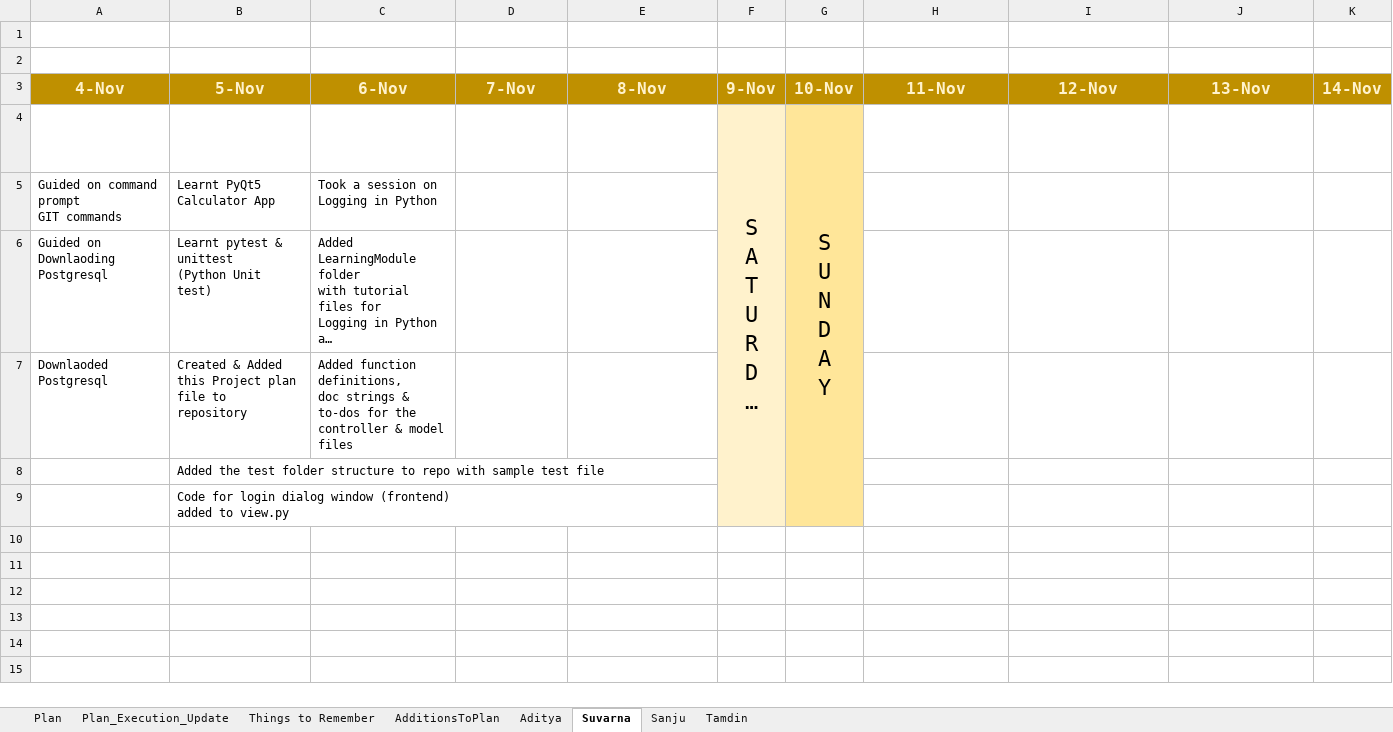
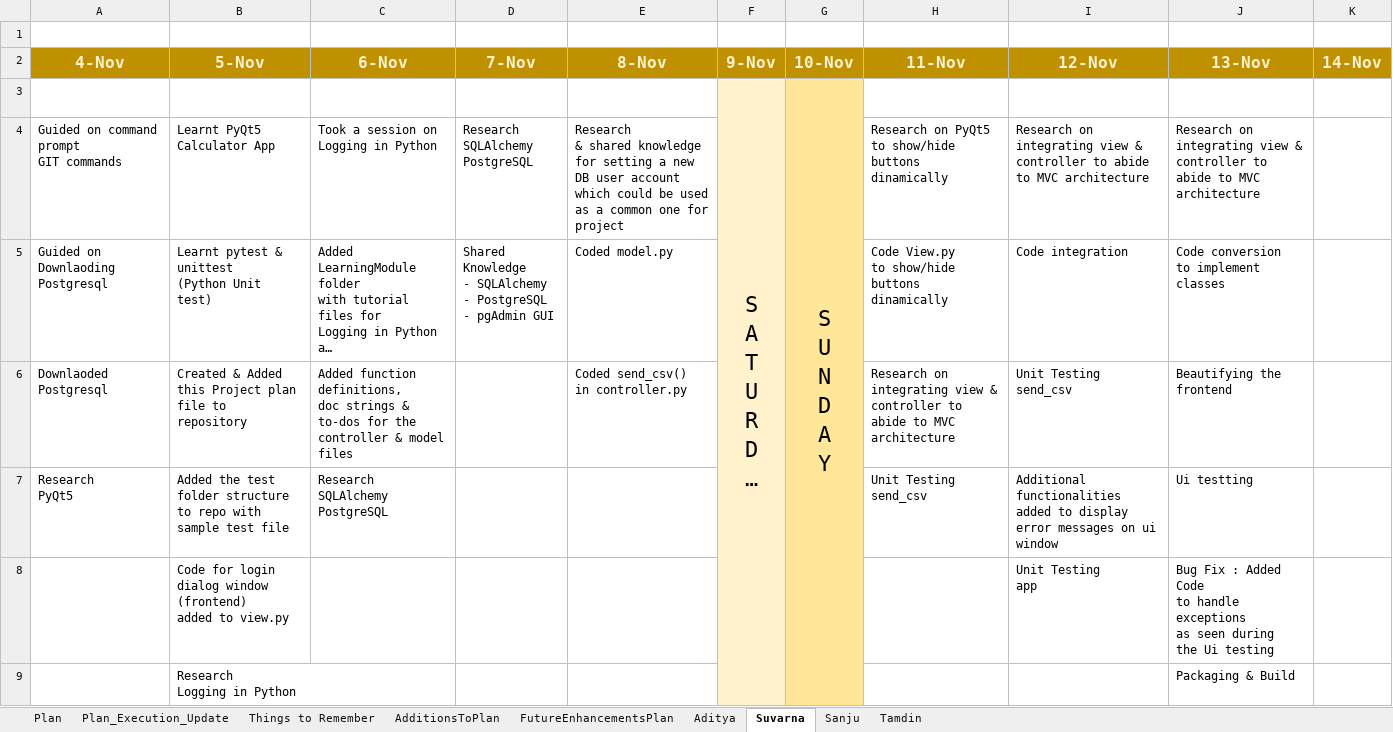
Before and after one commit to bangalorebyte-cohort28-1910/Csv_Uploader_Project, an Excel workbook: CSV_Uploader_Project_Plan.xlsx, sheet Suvarna, drawn as a sheet; long unchanged cells end in …; values as stored, in another font and other column widths than the file's, no borders; removed rows and columns are numbered as before the commit, all else as after; ↵ is a line break in a cell; the diff names each change by its address in the sheet, - before the commit and + after, or states it on an @@ line.

Commit message:
Updated project progress

```diff
--- a/CSV_Uploader_Project_Plan.xlsx (sheet Suvarna)
+++ b/CSV_Uploader_Project_Plan.xlsx (sheet Suvarna)
+sheet tab: FutureEnhancementsPlan
-row 2: (empty)
-D4 (7-Nov): (empty)
+D4 (7-Nov): Research SQLAlchemy ↵ PostgreSQL
-E4 (8-Nov): (empty)
+E4 (8-Nov): Research ↵ & shared knowledge ↵ for setting a new DB user account which could be used as a common one for project
-H4 (11-Nov): (empty)
+H4 (11-Nov): Research on PyQt5 ↵ to show/hide buttons ↵ dinamically
-I4 (12-Nov): (empty)
+I4 (12-Nov): Research on ↵ integrating view & controller to abide to MVC architecture
-J4 (13-Nov): (empty)
+J4 (13-Nov): Research on ↵ integrating view & controller to abide to MVC architecture
-D5 (7-Nov): (empty)
+D5 (7-Nov): Shared Knowledge ↵ - SQLAlchemy ↵ - PostgreSQL ↵ - pgAdmin GUI
-E5 (8-Nov): (empty)
+E5 (8-Nov): Coded model.py
-H5 (11-Nov): (empty)
+H5 (11-Nov): Code View.py ↵ to show/hide buttons ↵ dinamically
-I5 (12-Nov): (empty)
+I5 (12-Nov): Code integration
-J5 (13-Nov): (empty)
+J5 (13-Nov): Code conversion ↵ to implement ↵ classes
-E6 (8-Nov): (empty)
+E6 (8-Nov): Coded send_csv() ↵ in controller.py
-H6 (11-Nov): (empty)
+H6 (11-Nov): Research on ↵ integrating view & controller to abide to MVC architecture
-I6 (12-Nov): (empty)
+I6 (12-Nov): Unit Testing ↵ send_csv
-J6 (13-Nov): (empty)
+J6 (13-Nov): Beautifying the ↵ frontend
-row 8:  | Added the test folder structure to repo with sample test file
-row 9:  | Code for login dialog window (frontend) ↵ added to view.py
+row 7: Research ↵ PyQt5 | Added the test folder structure to repo with sample test file | Research ↵ SQLAlchemy ↵ PostgreSQL |  |  |  |  | Unit Testing ↵ send_csv | Additional ↵ functionalities ↵ added to display error messages on ui window | Ui testting
+row 8:  | Code for login dialog window (frontend) ↵ added to view.py |  |  |  |  |  |  | Unit Testing ↵ app | Bug Fix : Added Code ↵ to handle exceptions ↵ as seen during ↵ the Ui testing
+row 9:  | Research ↵ Logging in Python |  |  |  |  |  |  |  | Packaging & Build
```
Also changed, not shown: sheet Plan_Execution_Update, sheet Plan, sheet Tamdin, sheet Things to Remember.
